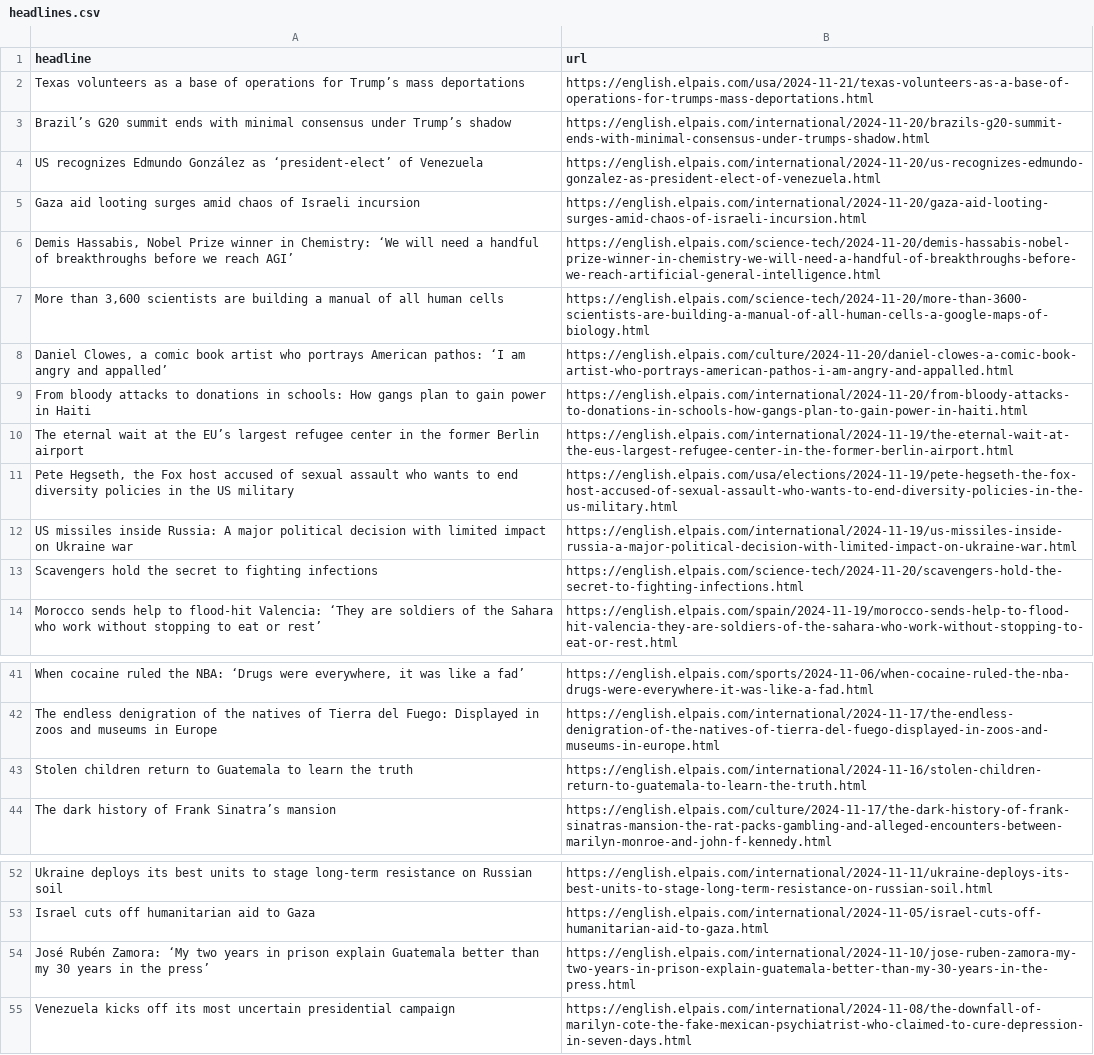
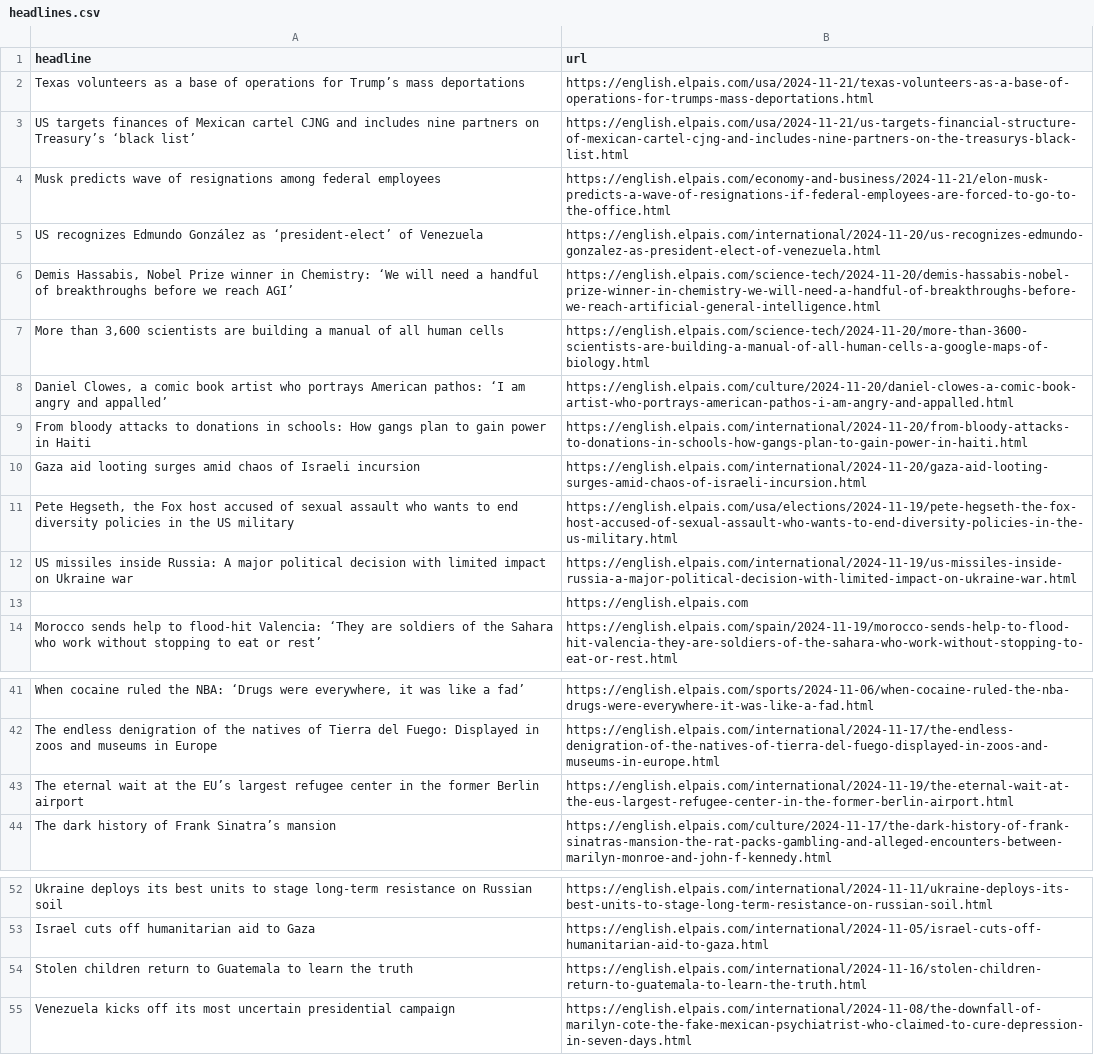
Before and after one commit to masashiijichi/el-pais-autoscraper, a CSV file: headlines.csv, drawn as a sheet; only a part is shown, gaps mark what is left out; removed rows and columns are numbered as before the commit, all else as after; the diff names each change by its address in the sheet, - before the commit and + after, or states it on an @@ line.

```diff
--- a/headlines.csv
+++ b/headlines.csv
-row 3: Brazil’s G20 summit ends with minimal consensus under Trump’s shadow | https://english.elpais.com/international/2024-11-20/brazils-g20-summit-ends-with-minimal-consensus-under-trumps-shadow.html
+row 3: US targets finances of Mexican cartel CJNG and includes nine partners on Treasury’s ‘black list’ | https://english.elpais.com/usa/2024-11-21/us-targets-financial-structure-of-mexican-cartel-cjng-and-includes-nine-partners-on-the-treasurys-black-list.html
+row 4: Musk predicts wave of resignations among federal employees | https://english.elpais.com/economy-and-business/2024-11-21/elon-musk-predicts-a-wave-of-resignations-if-federal-employees-are-forced-to-go-to-the-office.html
@@ row 5 moved to row 10: Gaza aid looting surges amid chaos of Is… @@
-row 13: Scavengers hold the secret to fighting infections | https://english.elpais.com/science-tech/2024-11-20/scavengers-hold-the-secret-to-fighting-infections.html
+row 13:  | https://english.elpais.com
@@ row 10 moved to row 43: The eternal wait at the EU’s largest ref… @@
-row 54: José Rubén Zamora: ‘My two years in prison explain Guatemala better than my 30 years in the press’ | https://english.elpais.com/international/2024-11-10/jose-ruben-zamora-my-two-years-in-prison-explain-guatemala-better-than-my-30-years-in-the-press.html
@@ row 43 moved to row 54: Stolen children return to Guatemala to l… @@
```
